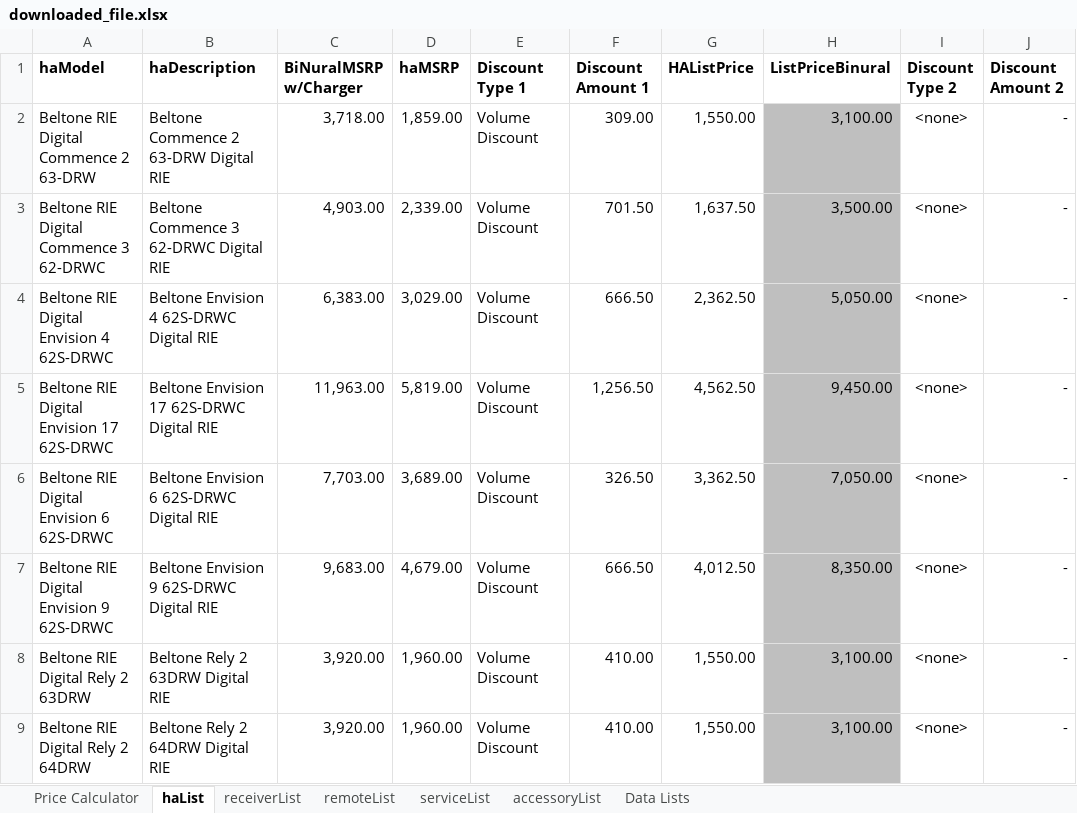
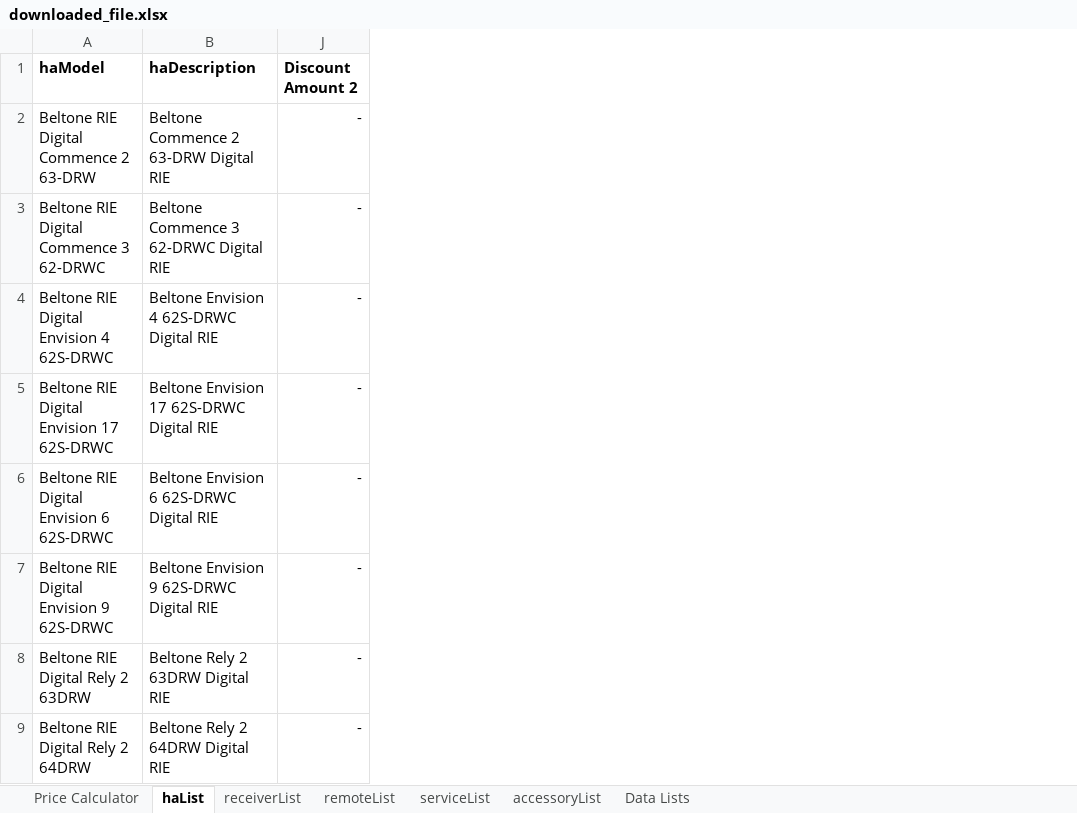
Before and after one commit to Sublevel1384/public-assets, an Excel workbook: downloaded_file.xlsx, sheet haList, drawn as a sheet; only a part is shown; values as stored, in another font and other column widths than the file's, no borders; table styles not drawn; the diff names each change by its address in the sheet, - before the commit and + after, or states it on an @@ line.

Commit message:
chore: automated update of downloaded_file.xlsx

```diff
--- a/downloaded_file.xlsx (sheet haList)
+++ b/downloaded_file.xlsx (sheet haList)
@@ column C (BiNuralMSRP w/Charger) hidden, rows 2-9: 3,718.00 | 4,903.00 | 6,383.00 | 11,963.00 | 7,703.00 | 9,683.00 | 3,920.00 | 3,920.00 @@
@@ column D (haMSRP) hidden, rows 2-9: 1,859.00 | 2,339.00 | 3,029.00 | 5,819.00 | 3,689.00 | 4,679.00 | 1,960.00 | 1,960.00 @@
@@ column E (Discount Type 1) hidden, rows 2-9: all Volume Discount @@
@@ column F (Discount Amount 1) hidden, rows 2-9: 309.00 | 701.50 | 666.50 | 1,256.50 | 326.50 | 666.50 | 410.00 | 410.00 @@
@@ column G (HAListPrice) hidden, rows 2-9: 1,550.00 | 1,637.50 | 2,362.50 | 4,562.50 | 3,362.50 | 4,012.50 | 1,550.00 | 1,550.00 @@
@@ column H (ListPriceBinural) hidden, rows 2-9: 3,100.00 | 3,500.00 | 5,050.00 | 9,450.00 | 7,050.00 | 8,350.00 | 3,100.00 | 3,100.00 @@
@@ column I (Discount Type 2) hidden, rows 2-9: all <none> @@
```
